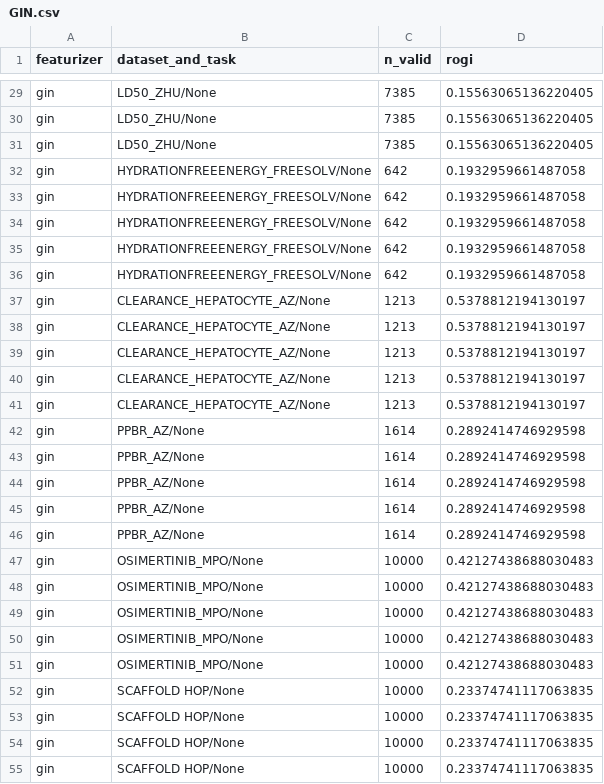
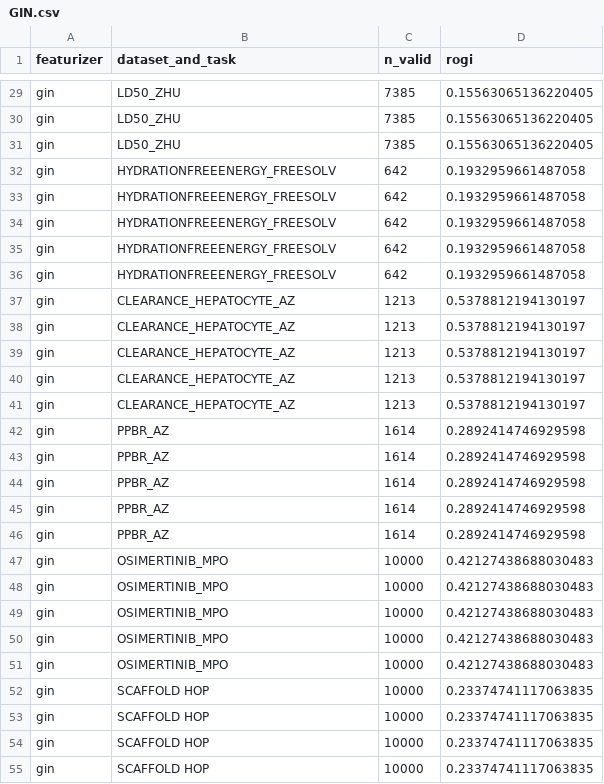
Before and after one commit to coleygroup/rogi-xd, a CSV file: results/raw/GIN.csv, drawn as a sheet; only a part is shown, gaps mark what is left out; the diff covers the shown part only; the diff names each change by its address in the sheet, - before the commit and + after, or states it on an @@ line.

```diff
--- a/results/raw/GIN.csv
+++ b/results/raw/GIN.csv
-B29:B31 (dataset_and_task): LD50_ZHU/None
+B29:B31 (dataset_and_task): LD50_ZHU
-B32:B36 (dataset_and_task): HYDRATIONFREEENERGY_FREESOLV/None
+B32:B36 (dataset_and_task): HYDRATIONFREEENERGY_FREESOLV
-B37:B41 (dataset_and_task): CLEARANCE_HEPATOCYTE_AZ/None
+B37:B41 (dataset_and_task): CLEARANCE_HEPATOCYTE_AZ
-B42:B46 (dataset_and_task): PPBR_AZ/None
+B42:B46 (dataset_and_task): PPBR_AZ
-B47:B51 (dataset_and_task): OSIMERTINIB_MPO/None
+B47:B51 (dataset_and_task): OSIMERTINIB_MPO
-B52:B55 (dataset_and_task): SCAFFOLD HOP/None
+B52:B55 (dataset_and_task): SCAFFOLD HOP
```
Also changed, not shown: 88 edited cells elsewhere in this file, 4 other files.
